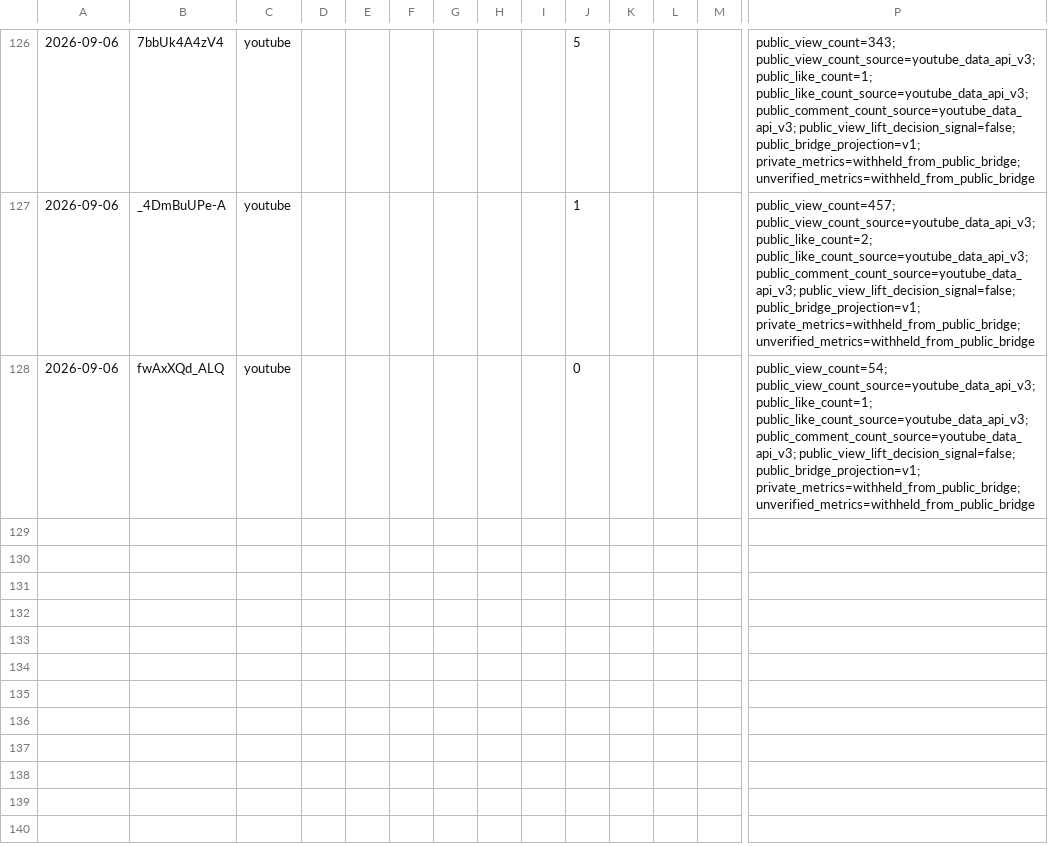
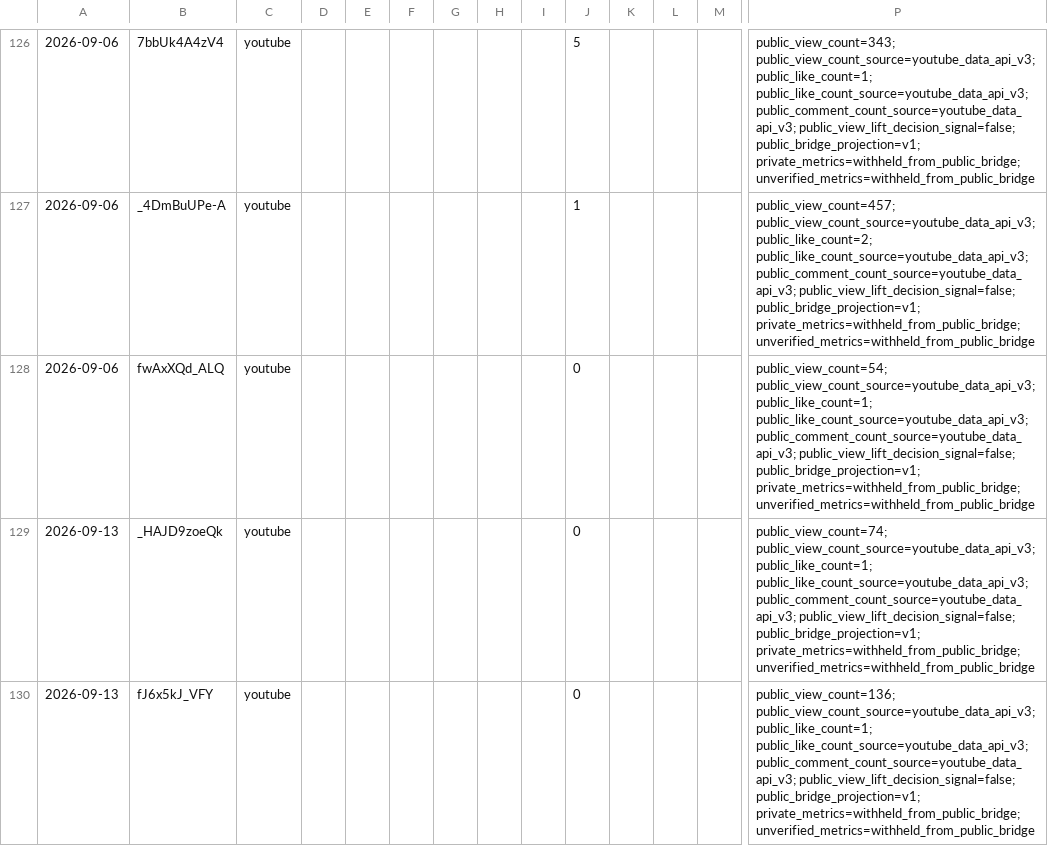
Before and after one commit to TaylorDasch/claude-social-media-manager, a CSV file: data/performance-ledger.csv, drawn as a sheet; only a part is shown, gaps mark what is left out; rows hold the shown columns only; the diff names each change by its address in the sheet, - before the commit and + after, or states it on an @@ line.

Commit message:
automation: refresh content data 2026-09-13

```diff
--- a/data/performance-ledger.csv
+++ b/data/performance-ledger.csv
+row 129: 2026-09-13 | _HAJD9zoeQk | youtube |  |  |  |  |  |  | 0 |  |  |  | public_view_count=74; public_view_count_source=youtube_data_api_v3; public_like_count=1; public_like_count_source=youtube_data_api_v3; public_comment_count_source=youtube_data_api_v3; public_view_lift_decision_signal=false; public_bridge_projection=v1; private_metrics=withheld_from_public_bridge; unverified_metrics=withheld_from_public_bridge
+row 130: 2026-09-13 | fJ6x5kJ_VFY | youtube |  |  |  |  |  |  | 0 |  |  |  | public_view_count=136; public_view_count_source=youtube_data_api_v3; public_like_count=1; public_like_count_source=youtube_data_api_v3; public_comment_count_source=youtube_data_api_v3; public_view_lift_decision_signal=false; public_bridge_projection=v1; private_metrics=withheld_from_public_bridge; unverified_metrics=withheld_from_public_bridge
```
